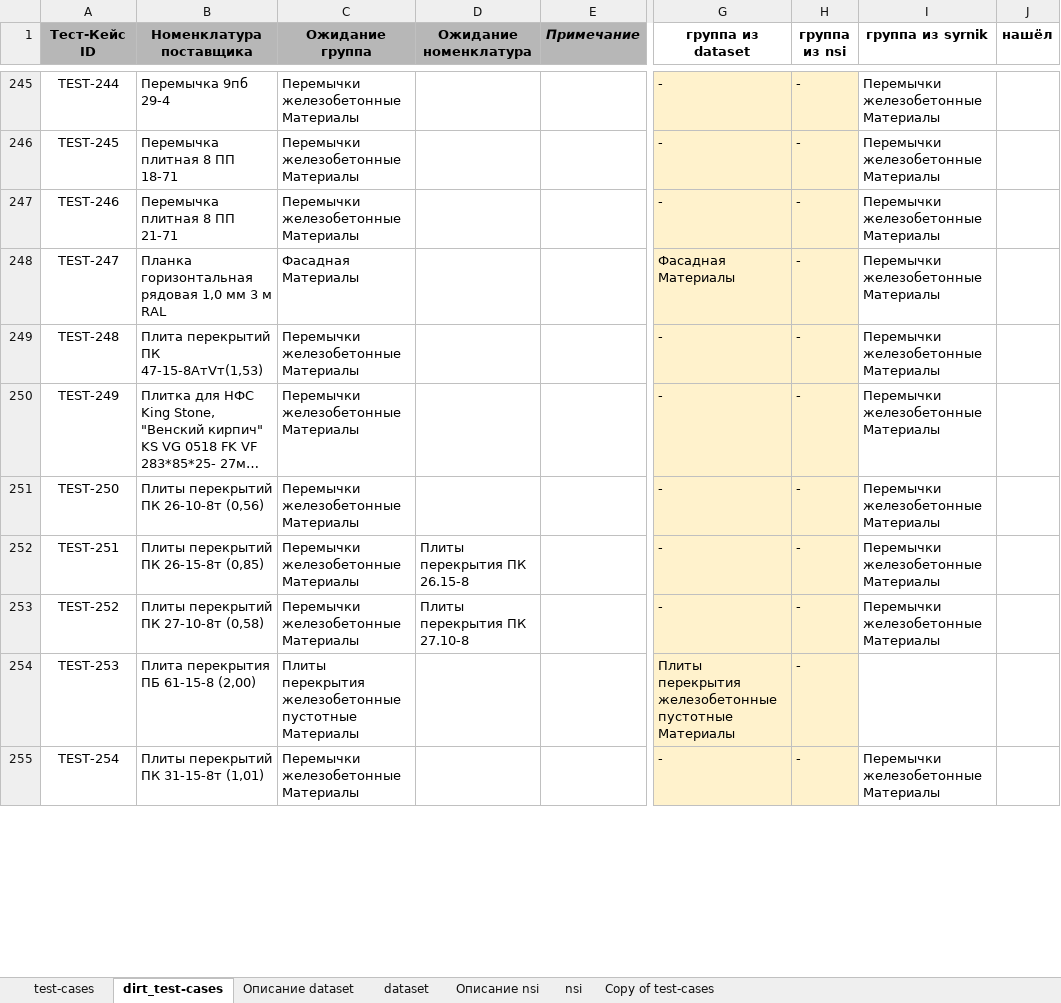
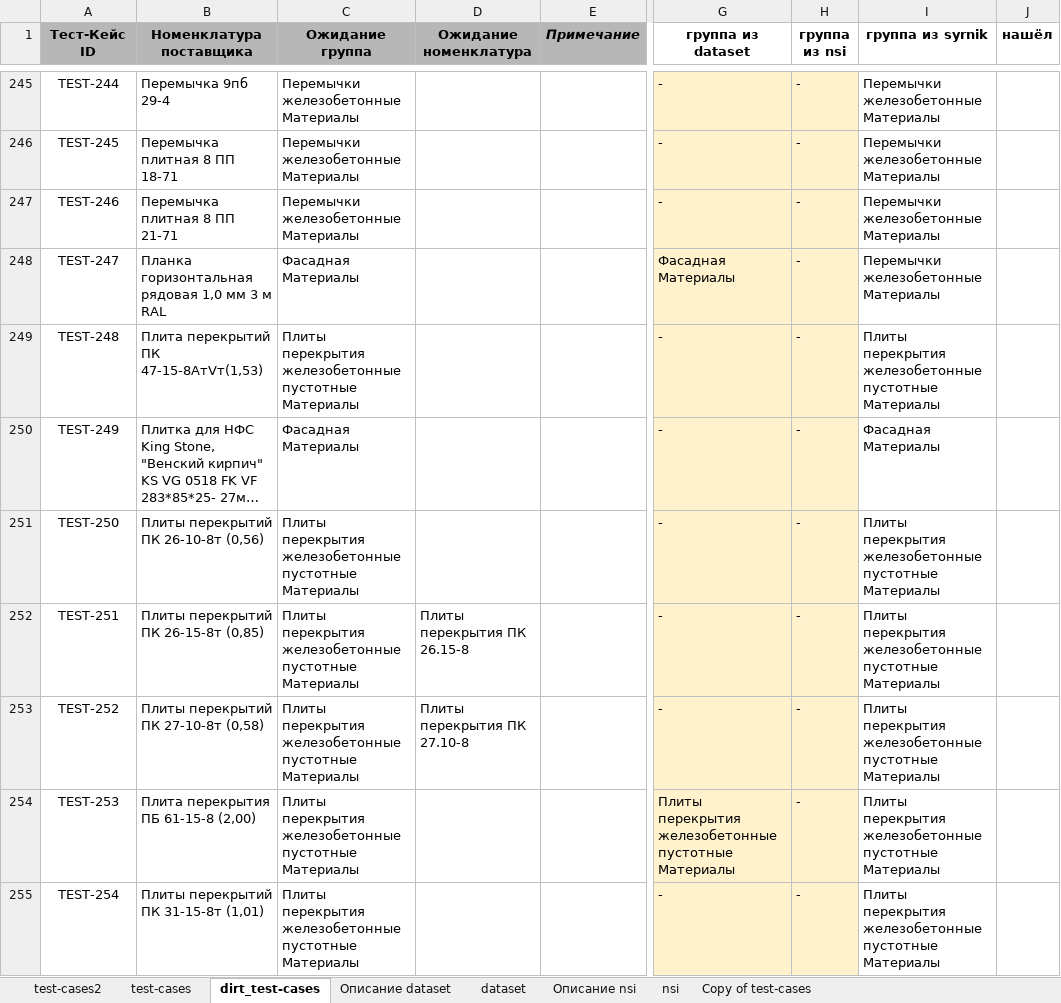
Before and after one commit to hub-datastep/demo-ml, an Excel workbook: test-sets/Classifier_ unistroy UTDs test-cases (fix)_30.09.2024.xlsx, sheet dirt_test-cases, drawn as a sheet; only a part is shown, gaps mark what is left out; long unchanged cells end in …; values as stored, in another font and other column widths than the file's, no borders; the diff covers the shown part only; the diff names each change by its address in the sheet, - before the commit and + after, or states it on an @@ line.

```diff
--- a/test-sets/Classifier_ unistroy UTDs test-cases (fix)_30.09.2024.xlsx (sheet dirt_test-cases)
+++ b/test-sets/Classifier_ unistroy UTDs test-cases (fix)_30.09.2024.xlsx (sheet dirt_test-cases)
+sheet tab: test-cases2
-C249 (Ожидание группа): Перемычки железобетонные Материалы
+C249 (Ожидание группа): Плиты перекрытия железобетонные пустотные Материалы
-I249 (группа из syrnik): Перемычки железобетонные Материалы
+I249 (группа из syrnik): Плиты перекрытия железобетонные пустотные Материалы
-C250 (Ожидание группа): Перемычки железобетонные Материалы
+C250 (Ожидание группа): Фасадная Материалы
-I250 (группа из syrnik): Перемычки железобетонные Материалы
+I250 (группа из syrnik): Фасадная Материалы
-C251:C253 (Ожидание группа): Перемычки железобетонные Материалы
+C251:C253 (Ожидание группа): Плиты перекрытия железобетонные пустотные Материалы
-I251:I253 (группа из syrnik): Перемычки железобетонные Материалы
+I251:I253 (группа из syrnik): Плиты перекрытия железобетонные пустотные Материалы
-I254 (группа из syrnik): (empty)
+I254 (группа из syrnik): Плиты перекрытия железобетонные пустотные Материалы
-C255 (Ожидание группа): Перемычки железобетонные Материалы
+C255 (Ожидание группа): Плиты перекрытия железобетонные пустотные Материалы
-I255 (группа из syrnik): Перемычки железобетонные Материалы
+I255 (группа из syrnik): Плиты перекрытия железобетонные пустотные Материалы
```
Also changed, not shown: 84 edited cells elsewhere in this sheet, sheet test-cases, output_test/Classifier_test-case_unistroi.xlsx, output_test/model_unistroi_LogisticRegression2.xlsx, 21 other files.
